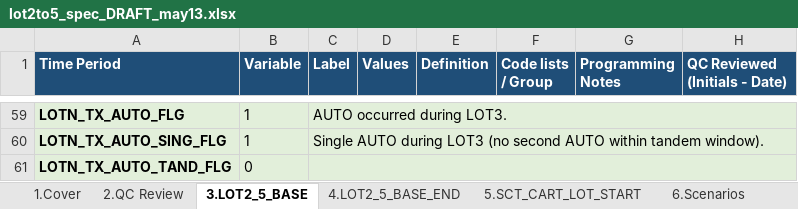
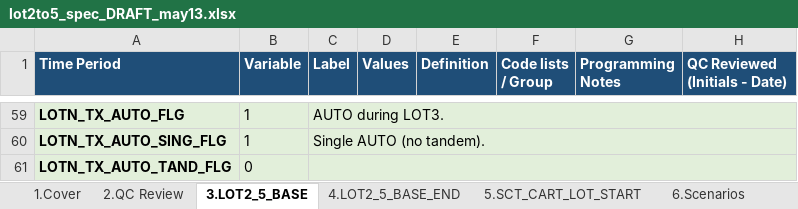
Before and after one commit to salzburry/julialot, an Excel workbook: May 12 2026/Program Specs/lot2to5_spec_DRAFT_may13.xlsx, sheet 3.LOT2_5_BASE, drawn as a sheet; only a part is shown, gaps mark what is left out; values as stored, in another font and other column widths than the file's, no borders; the diff covers the shown part only; the diff names each change by its address in the sheet, - before the commit and + after, or states it on an @@ line.

```diff
--- a/May 12 2026/Program Specs/lot2to5_spec_DRAFT_may13.xlsx (sheet 3.LOT2_5_BASE)
+++ b/May 12 2026/Program Specs/lot2to5_spec_DRAFT_may13.xlsx (sheet 3.LOT2_5_BASE)
-C59 (Label): AUTO occurred during LOT3.
+C59 (Label): AUTO during LOT3.
-C60 (Label): Single AUTO during LOT3 (no second AUTO within tandem window).
+C60 (Label): Single AUTO (no tandem).
```
Also changed, not shown: 43 edited cells elsewhere in this sheet, sheet 4.LOT2_5_BASE_END, sheet 6.Scenarios, sheet 5.SCT_CART_LOT_START, 1 other file.
